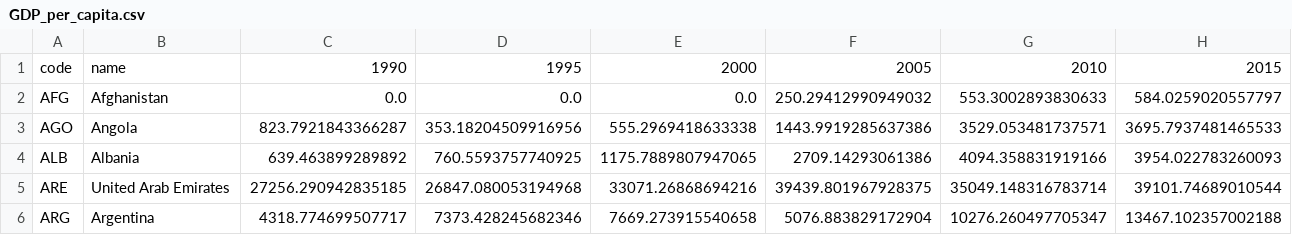
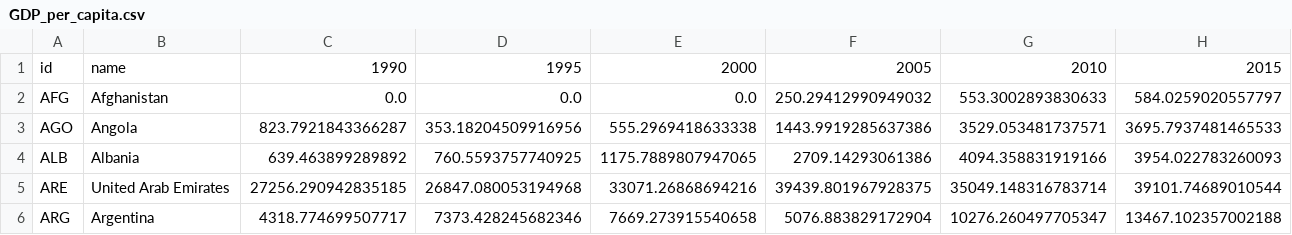
Before and after one commit to akashmavle5/InternationalMigrationViz_D3, a CSV file: processed_data/GDP_per_capita.csv, drawn as a sheet; only a part is shown.

```diff
--- a/processed_data/GDP_per_capita.csv
+++ b/processed_data/GDP_per_capita.csv
@@ -1,2 +1,2 @@
-code,name,1990,1995,2000,2005,2010,2015
+id,name,1990,1995,2000,2005,2010,2015
 AFG,Afghanistan,0.0,0.0,0.0,250.29412990949032,553.3002893830633,584.0259020557797
```
Also changed, not shown: processed_data/Total_stock_as_fraction.csv, 4 other files.
